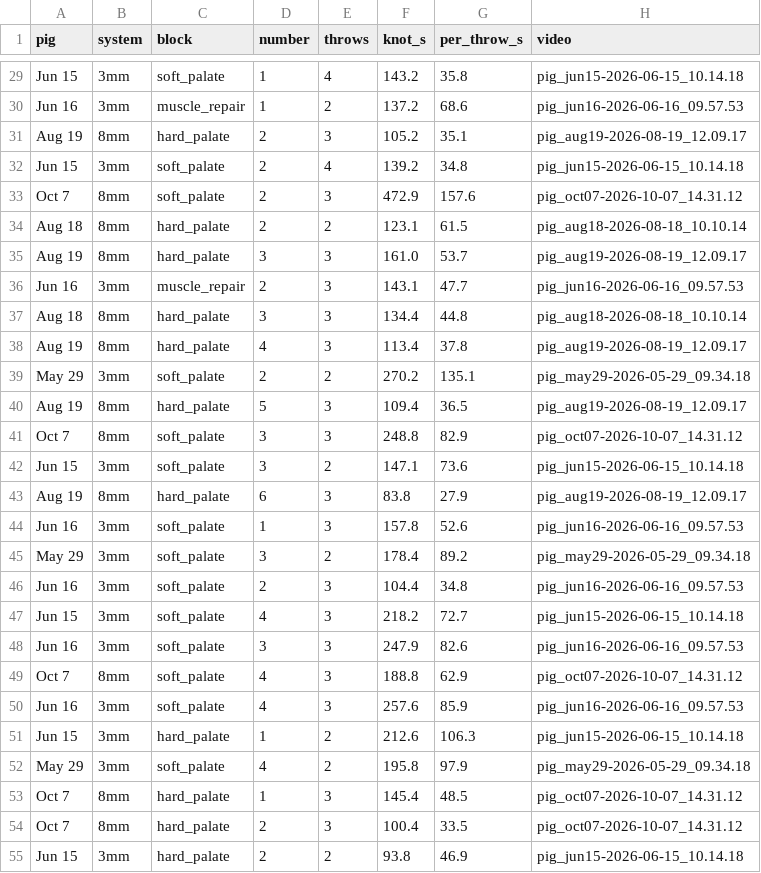
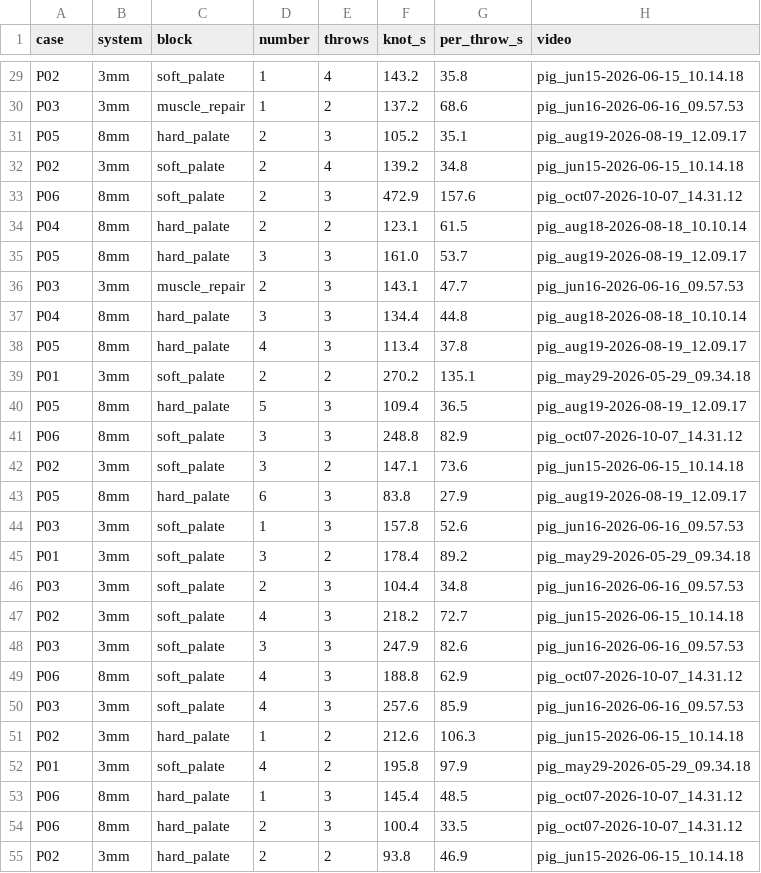
Before and after one commit to conndlee/tors-data-anal, a CSV file: results/sutures/throws/median/knots.csv, drawn as a sheet; only a part is shown, gaps mark what is left out; the diff covers the shown part only; the diff names each change by its address in the sheet, - before the commit and + after, or states it on an @@ line.

```diff
--- a/results/sutures/throws/median/knots.csv
+++ b/results/sutures/throws/median/knots.csv
-A1: pig
+A1: case
-A29 (case): Jun 15
+A29 (case): P02
-A30 (case): Jun 16
+A30 (case): P03
-A31 (case): Aug 19
+A31 (case): P05
-A32 (case): Jun 15
+A32 (case): P02
-A33 (case): Oct 7
+A33 (case): P06
-A34 (case): Aug 18
+A34 (case): P04
-A35 (case): Aug 19
+A35 (case): P05
-A36 (case): Jun 16
+A36 (case): P03
-A37 (case): Aug 18
+A37 (case): P04
-A38 (case): Aug 19
+A38 (case): P05
-A39 (case): May 29
+A39 (case): P01
-A40 (case): Aug 19
+A40 (case): P05
-A41 (case): Oct 7
+A41 (case): P06
-A42 (case): Jun 15
+A42 (case): P02
-A43 (case): Aug 19
+A43 (case): P05
-A44 (case): Jun 16
+A44 (case): P03
-A45 (case): May 29
+A45 (case): P01
-A46 (case): Jun 16
+A46 (case): P03
-A47 (case): Jun 15
+A47 (case): P02
-A48 (case): Jun 16
+A48 (case): P03
-A49 (case): Oct 7
+A49 (case): P06
-A50 (case): Jun 16
+A50 (case): P03
-A51 (case): Jun 15
+A51 (case): P02
-A52 (case): May 29
+A52 (case): P01
-A53:A54 (case): Oct 7
+A53:A54 (case): P06
-A55 (case): Jun 15
+A55 (case): P02
```
Also changed, not shown: 35 edited cells elsewhere in this file, results/occlusion/summary_by_segment.csv, results/sutures/blocks.csv, 35 other files.
